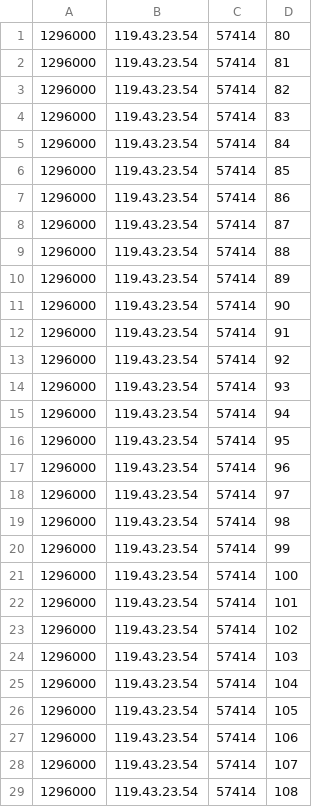
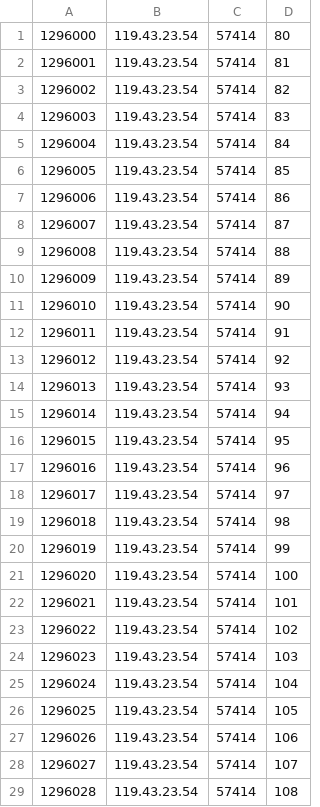
Before and after one commit to makenzielarsen/ITAK, a CSV file: Testing/TenSources.csv, drawn as a sheet; only a part is shown; the diff covers the shown part only.

```diff
--- a/Testing/TenSources.csv
+++ b/Testing/TenSources.csv
@@ -1,29 +1,29 @@
 1296000,119.43.23.54,57414,80
-1296000,119.43.23.54,57414,81
-1296000,119.43.23.54,57414,82
-1296000,119.43.23.54,57414,83
-1296000,119.43.23.54,57414,84
-1296000,119.43.23.54,57414,85
-1296000,119.43.23.54,57414,86
-1296000,119.43.23.54,57414,87
-1296000,119.43.23.54,57414,88
-1296000,119.43.23.54,57414,89
-1296000,119.43.23.54,57414,90
-1296000,119.43.23.54,57414,91
-1296000,119.43.23.54,57414,92
-1296000,119.43.23.54,57414,93
-1296000,119.43.23.54,57414,94
-1296000,119.43.23.54,57414,95
-1296000,119.43.23.54,57414,96
-1296000,119.43.23.54,57414,97
-1296000,119.43.23.54,57414,98
-1296000,119.43.23.54,57414,99
-1296000,119.43.23.54,57414,100
-1296000,119.43.23.54,57414,101
-1296000,119.43.23.54,57414,102
-1296000,119.43.23.54,57414,103
-1296000,119.43.23.54,57414,104
-1296000,119.43.23.54,57414,105
-1296000,119.43.23.54,57414,106
-1296000,119.43.23.54,57414,107
-1296000,119.43.23.54,57414,108
+1296001,119.43.23.54,57414,81
+1296002,119.43.23.54,57414,82
+1296003,119.43.23.54,57414,83
+1296004,119.43.23.54,57414,84
+1296005,119.43.23.54,57414,85
+1296006,119.43.23.54,57414,86
+1296007,119.43.23.54,57414,87
+1296008,119.43.23.54,57414,88
+1296009,119.43.23.54,57414,89
+1296010,119.43.23.54,57414,90
+1296011,119.43.23.54,57414,91
+1296012,119.43.23.54,57414,92
+1296013,119.43.23.54,57414,93
+1296014,119.43.23.54,57414,94
+1296015,119.43.23.54,57414,95
+1296016,119.43.23.54,57414,96
+1296017,119.43.23.54,57414,97
+1296018,119.43.23.54,57414,98
+1296019,119.43.23.54,57414,99
+1296020,119.43.23.54,57414,100
+1296021,119.43.23.54,57414,101
+1296022,119.43.23.54,57414,102
+1296023,119.43.23.54,57414,103
+1296024,119.43.23.54,57414,104
+1296025,119.43.23.54,57414,105
+1296026,119.43.23.54,57414,106
+1296027,119.43.23.54,57414,107
+1296028,119.43.23.54,57414,108
```
Also changed, not shown: 55 edited cells elsewhere in this file, 3 other files.
